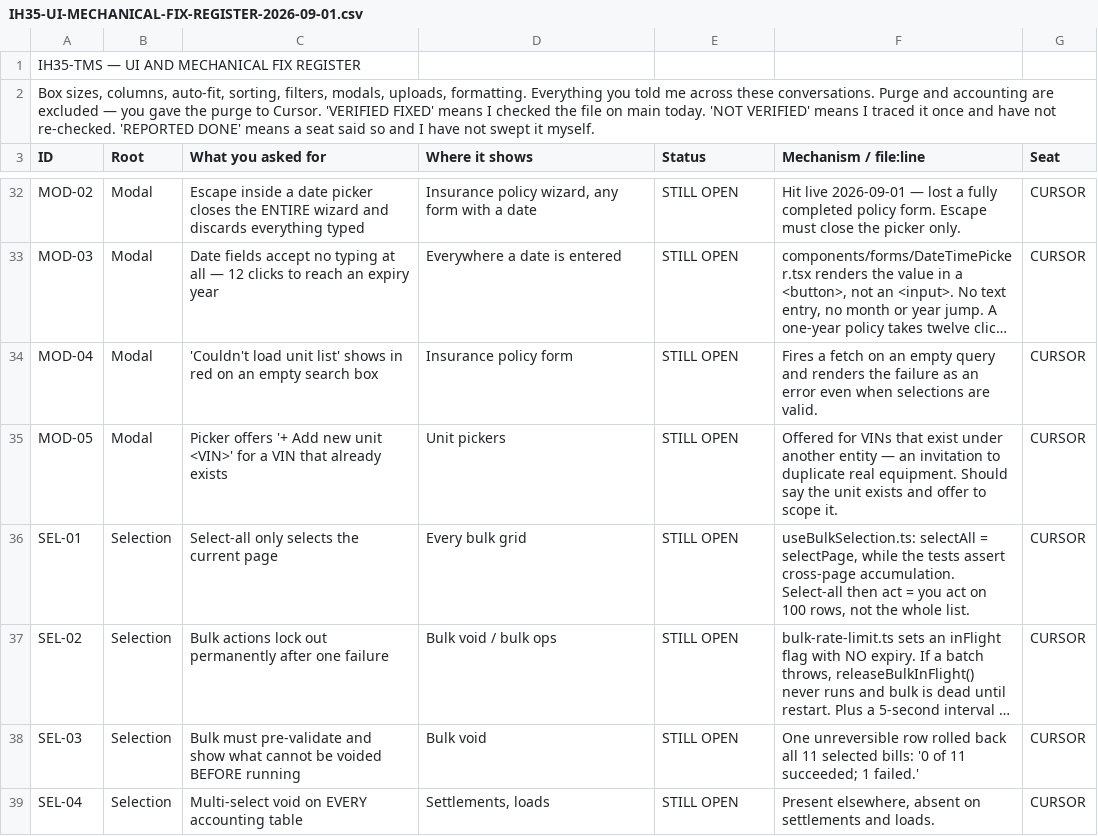
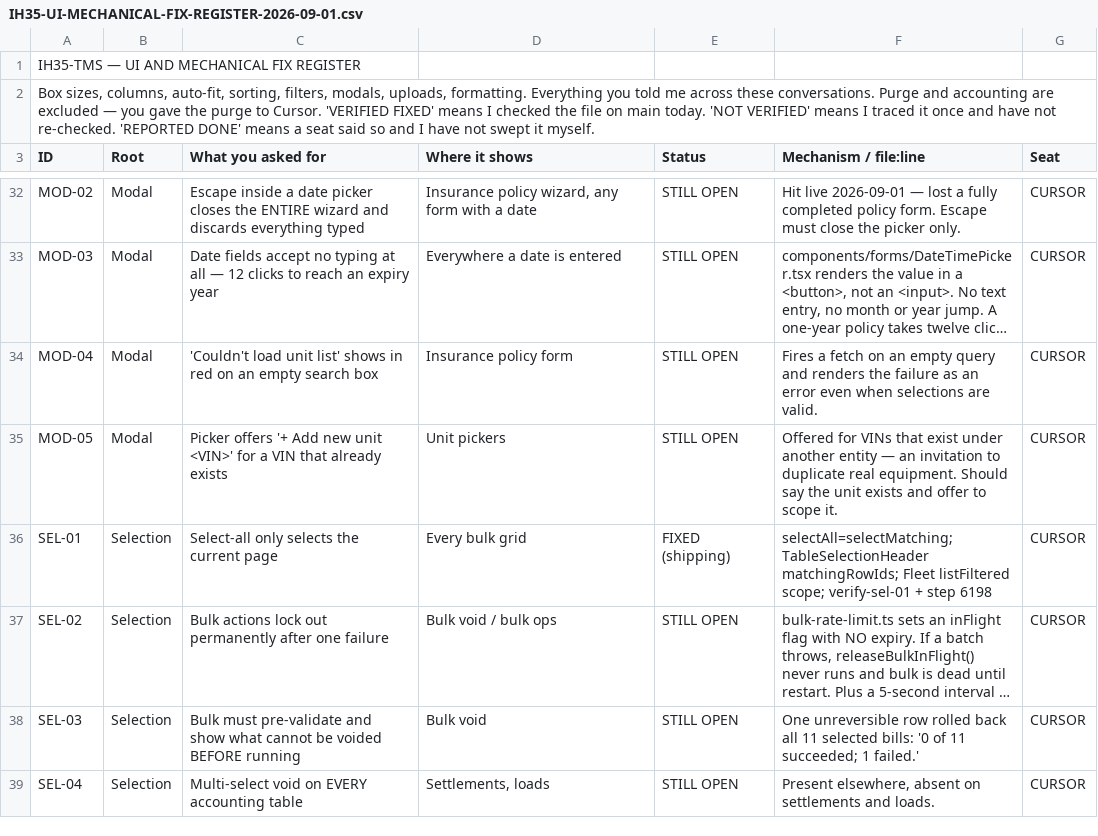
Before and after one commit to tioperfumes07/IH35-TMS, a CSV file: docs/register/IH35-UI-MECHANICAL-FIX-REGISTER-2026-09-01.csv, drawn as a sheet; only a part is shown, gaps mark what is left out; long unchanged cells end in …; the diff names each change by its address in the sheet, - before the commit and + after, or states it on an @@ line.

```diff
--- a/docs/register/IH35-UI-MECHANICAL-FIX-REGISTER-2026-09-01.csv
+++ b/docs/register/IH35-UI-MECHANICAL-FIX-REGISTER-2026-09-01.csv
-E36 (Status): STILL OPEN
+E36 (Status): FIXED (shipping)
-F36 (Mechanism / file:line): useBulkSelection.ts: selectAll = selectPage, while the tests assert cross-page accumulation. Select-all then act = you act on 100 rows, not the whole list.
+F36 (Mechanism / file:line): selectAll=selectMatching; TableSelectionHeader matchingRowIds; Fleet listFiltered scope; verify-sel-01 + step 6198
```
Also changed, not shown: 9 other files.
